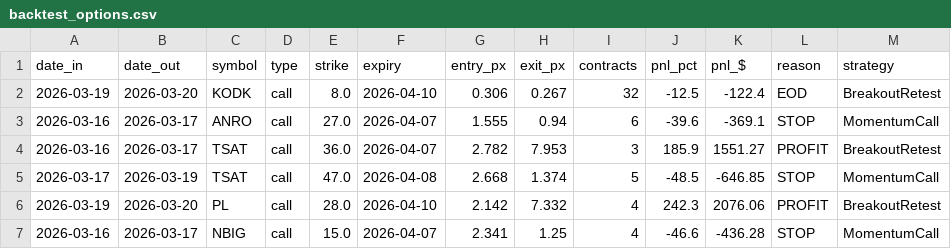
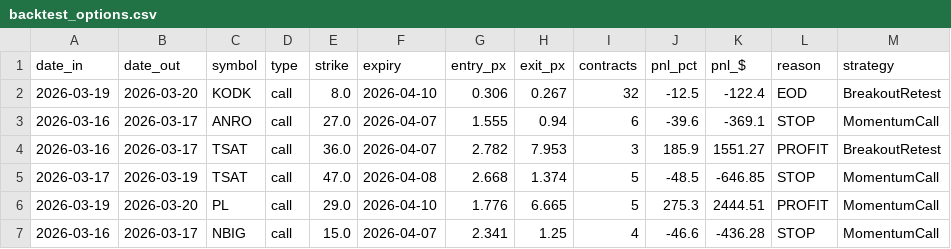
Before and after one commit to spolisetti-corp/apextrader, a CSV file: predictions/backtest_options.csv, drawn as a sheet.

```diff
--- a/predictions/backtest_options.csv
+++ b/predictions/backtest_options.csv
@@ -5,3 +5,3 @@ date_in,date_out,symbol,type,strike,expiry,entry_px,exit_px,contracts,pnl_pct,pn
 2026-03-17,2026-03-19,TSAT,call,47.0,2026-04-08,2.668,1.374,5,-48.5,-646.85,STOP,MomentumCall
-2026-03-19,2026-03-20,PL,call,28.0,2026-04-10,2.142,7.332,4,242.3,2076.06,PROFIT,BreakoutRetest
+2026-03-19,2026-03-20,PL,call,29.0,2026-04-10,1.776,6.665,5,275.3,2444.51,PROFIT,MomentumCall
 2026-03-16,2026-03-17,NBIG,call,15.0,2026-04-07,2.341,1.25,4,-46.6,-436.28,STOP,MomentumCall
```
Also changed, not shown: 3 other files.
